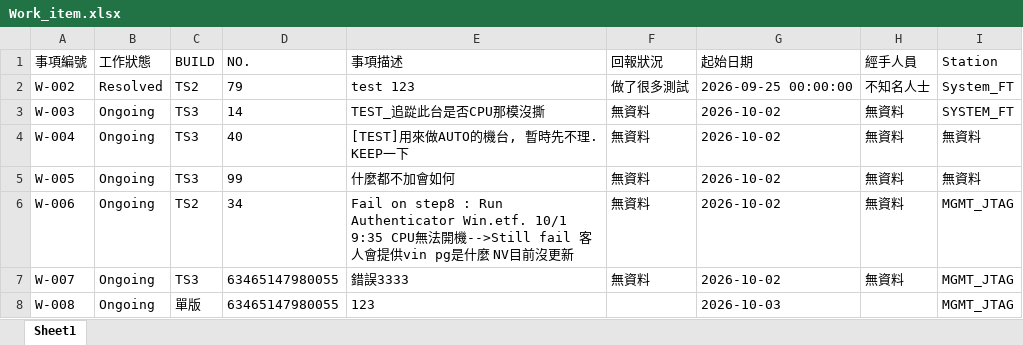
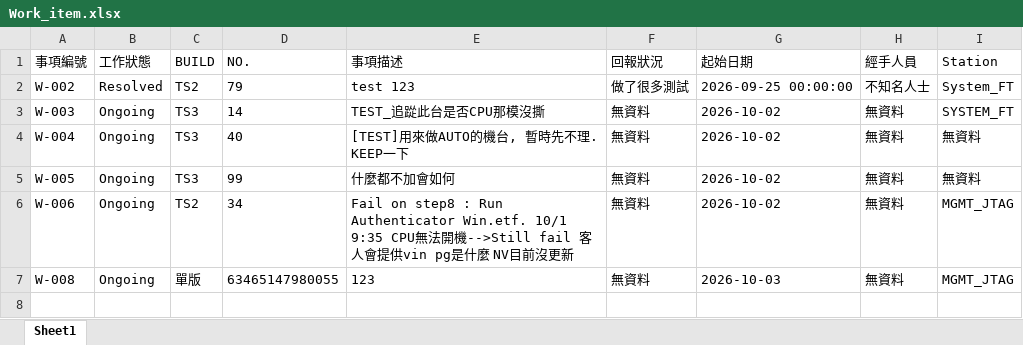
Before and after one commit to Kim-SWRD/Chameleon_test, an Excel workbook: Work_item.xlsx, sheet Sheet1, drawn as a sheet; values as stored, in another font and other column widths than the file's, no borders; removed rows and columns are numbered as before the commit, all else as after; the diff names each change by its address in the sheet, - before the commit and + after, or states it on an @@ line.

Commit message:
Delete item W-007

```diff
--- a/Work_item.xlsx (sheet Sheet1)
+++ b/Work_item.xlsx (sheet Sheet1)
-row 7: W-007 | Ongoing | TS3 | 63465147980055 | 錯誤3333 | 無資料 | 2026-10-02 | 無資料 | MGMT_JTAG
-F7 (回報狀況): (empty)
+F7 (回報狀況): 無資料
-H7 (經手人員): (empty)
+H7 (經手人員): 無資料
```
